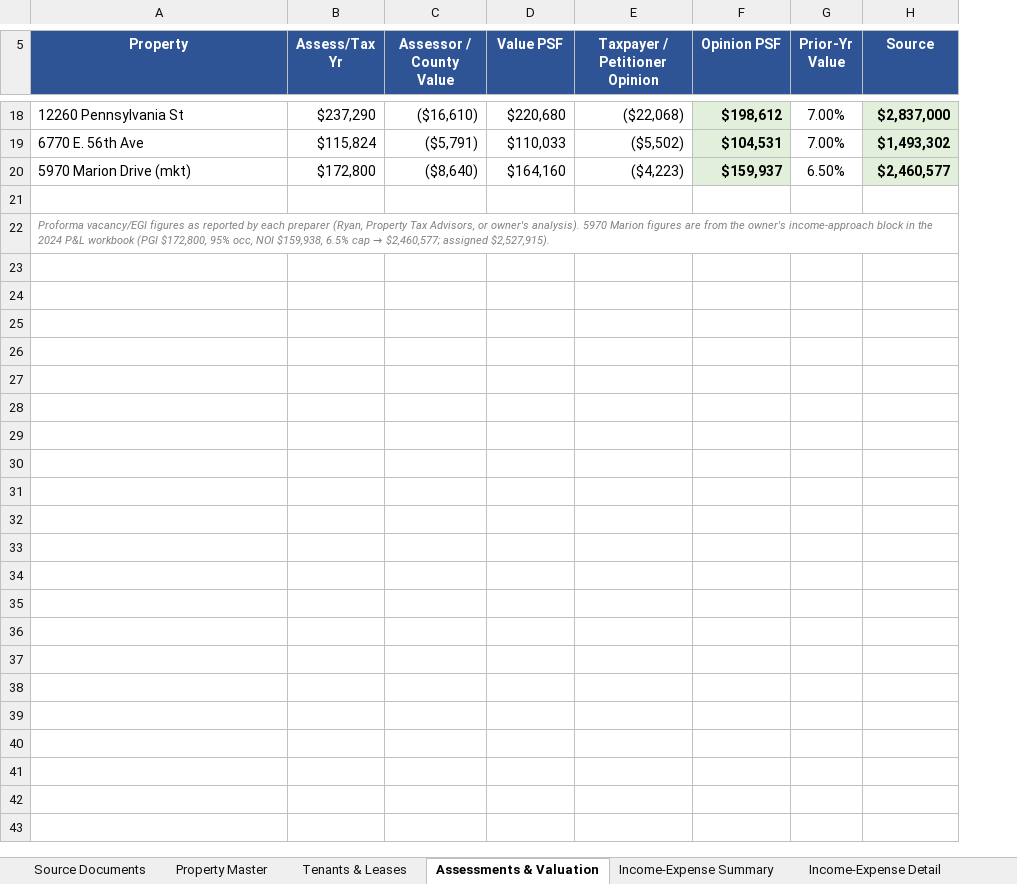
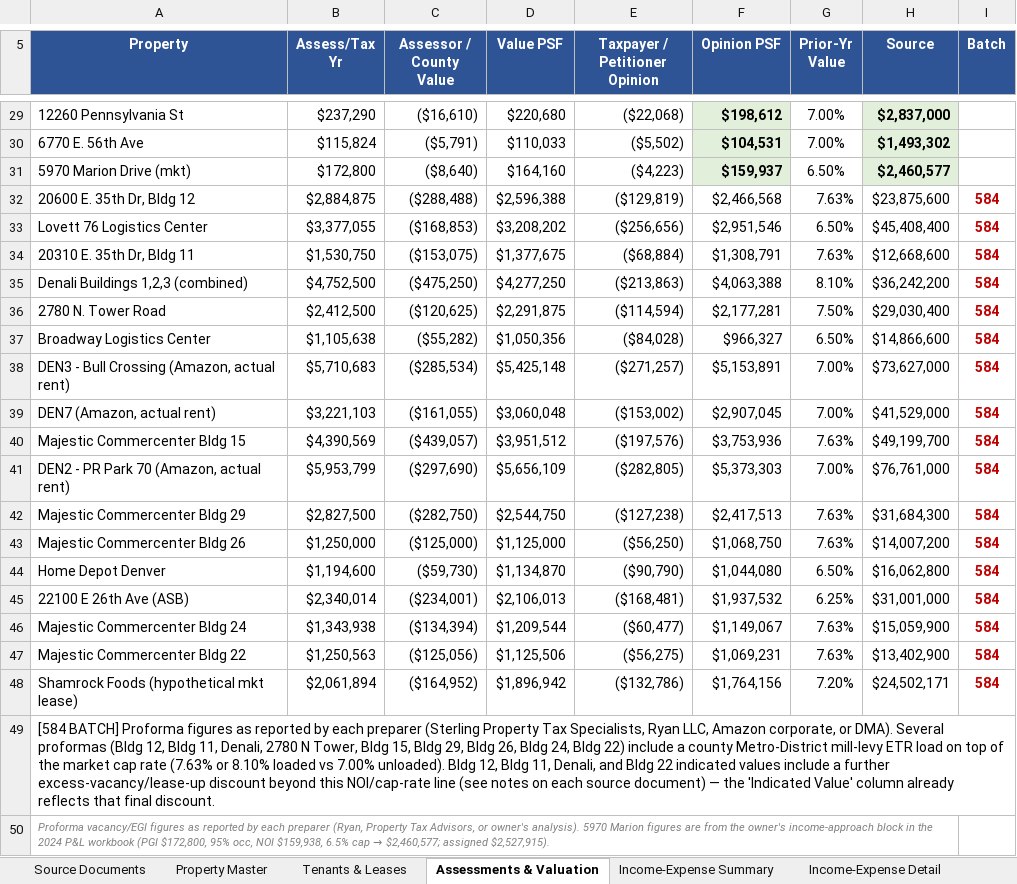
Before and after one commit to shaqnd/Expense-Lease-Extractor-, an Excel workbook: Master_Property_Database.xlsx, sheet Assessments & Valuation, drawn as a sheet; only a part is shown, gaps mark what is left out; values as stored, in another font and other column widths than the file's, no borders; addresses are those after the commit; the diff covers the shown part only; the diff names each change by its address in the sheet, - before the commit and + after, or states it on an @@ line.

```diff
--- a/Master_Property_Database.xlsx (sheet Assessments & Valuation)
+++ b/Master_Property_Database.xlsx (sheet Assessments & Valuation)
+column I (Batch), row 32: 584
-row 32: (empty)
+row 32: 20600 E. 35th Dr, Bldg 12 | $2,884,875 | ($288,488) | $2,596,388 | ($129,819) | $2,466,568 | 7.63% | $23,875,600 | 584
+row 33: Lovett 76 Logistics Center | $3,377,055 | ($168,853) | $3,208,202 | ($256,656) | $2,951,546 | 6.50% | $45,408,400 | 584
+row 34: 20310 E. 35th Dr, Bldg 11 | $1,530,750 | ($153,075) | $1,377,675 | ($68,884) | $1,308,791 | 7.63% | $12,668,600 | 584
+row 35: Denali Buildings 1,2,3 (combined) | $4,752,500 | ($475,250) | $4,277,250 | ($213,863) | $4,063,388 | 8.10% | $36,242,200 | 584
+row 36: 2780 N. Tower Road | $2,412,500 | ($120,625) | $2,291,875 | ($114,594) | $2,177,281 | 7.50% | $29,030,400 | 584
+row 37: Broadway Logistics Center | $1,105,638 | ($55,282) | $1,050,356 | ($84,028) | $966,327 | 6.50% | $14,866,600 | 584
+row 38: DEN3 - Bull Crossing (Amazon, actual rent) | $5,710,683 | ($285,534) | $5,425,148 | ($271,257) | $5,153,891 | 7.00% | $73,627,000 | 584
+row 39: DEN7 (Amazon, actual rent) | $3,221,103 | ($161,055) | $3,060,048 | ($153,002) | $2,907,045 | 7.00% | $41,529,000 | 584
+row 40: Majestic Commercenter Bldg 15 | $4,390,569 | ($439,057) | $3,951,512 | ($197,576) | $3,753,936 | 7.63% | $49,199,700 | 584
+row 41: DEN2 - PR Park 70 (Amazon, actual rent) | $5,953,799 | ($297,690) | $5,656,109 | ($282,805) | $5,373,303 | 7.00% | $76,761,000 | 584
+row 42: Majestic Commercenter Bldg 29 | $2,827,500 | ($282,750) | $2,544,750 | ($127,238) | $2,417,513 | 7.63% | $31,684,300 | 584
+row 43: Majestic Commercenter Bldg 26 | $1,250,000 | ($125,000) | $1,125,000 | ($56,250) | $1,068,750 | 7.63% | $14,007,200 | 584
+row 44: Home Depot Denver | $1,194,600 | ($59,730) | $1,134,870 | ($90,790) | $1,044,080 | 6.50% | $16,062,800 | 584
+row 45: 22100 E 26th Ave (ASB) | $2,340,014 | ($234,001) | $2,106,013 | ($168,481) | $1,937,532 | 6.25% | $31,001,000 | 584
+row 46: Majestic Commercenter Bldg 24 | $1,343,938 | ($134,394) | $1,209,544 | ($60,477) | $1,149,067 | 7.63% | $15,059,900 | 584
+row 47: Majestic Commercenter Bldg 22 | $1,250,563 | ($125,056) | $1,125,506 | ($56,275) | $1,069,231 | 7.63% | $13,402,900 | 584
+row 48: Shamrock Foods (hypothetical mkt lease) | $2,061,894 | ($164,952) | $1,896,942 | ($132,786) | $1,764,156 | 7.20% | $24,502,171 | 584
+row 49: [584 BATCH] Proforma figures as reported by each preparer (Sterling Property Tax Specialists, Ryan LLC, Amazon corporate, or DMA). Several proformas (Bldg 12, Bldg 11, Denali, 2780 N Tower, Bldg 15, Bldg 29, Bldg 26, Bldg 24, Bldg 22) include a county Metro-District mill-levy ETR load on top of the market cap rate (7.63% or 8.10% loaded vs 7.00% unloaded). Bldg 12, Bldg 11, Denali, and Bldg 22 indicated values include a further excess-vacancy/lease-up discount beyond this NOI/cap-rate line (see notes on each source document) — the 'Indicated Value' column already reflects that final discount.
```
Also changed, not shown: 11 added rows and 9 edited cells elsewhere in this sheet, sheet Income-Expense Detail, sheet Property Master, sheet Tenants & Leases, sheet Source Documents, sheet Income-Expense Summary, sheet Related Parcels, 1 other file.
